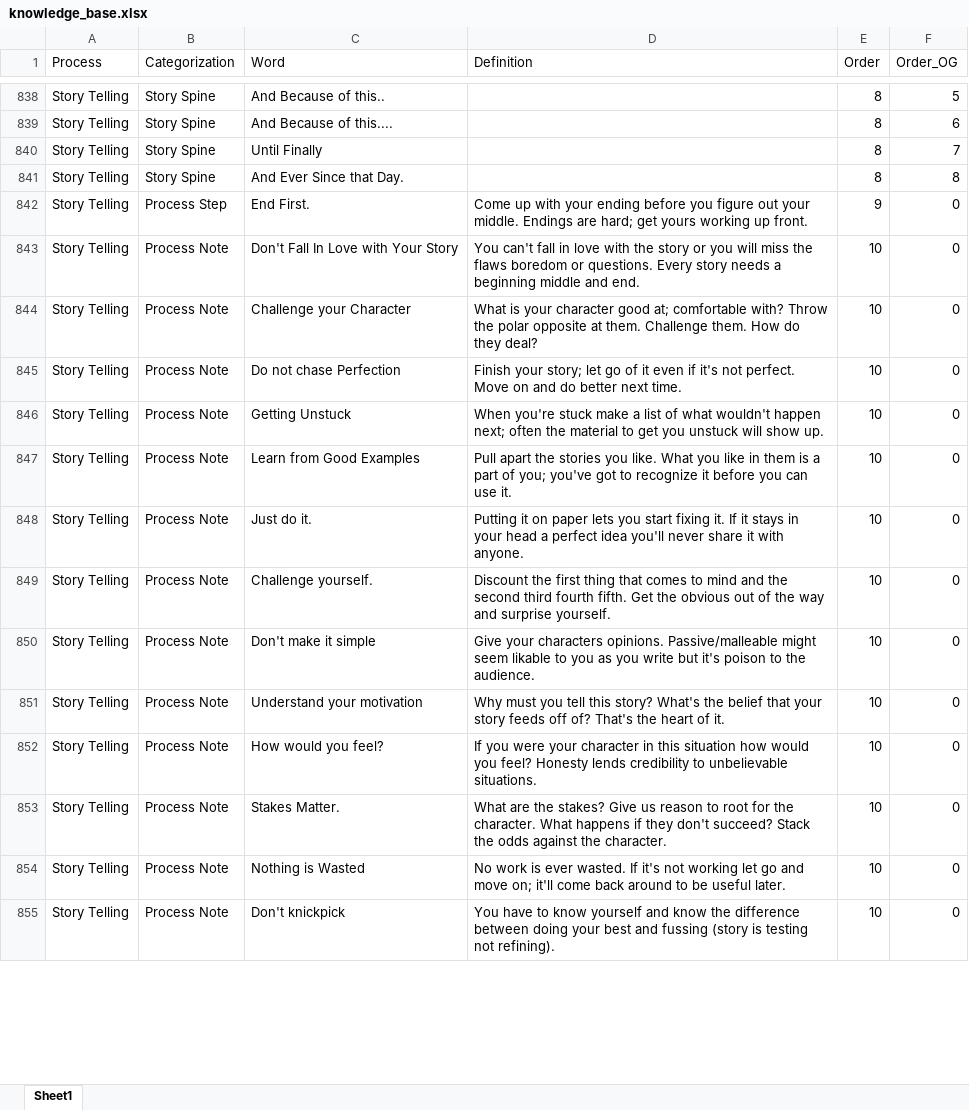
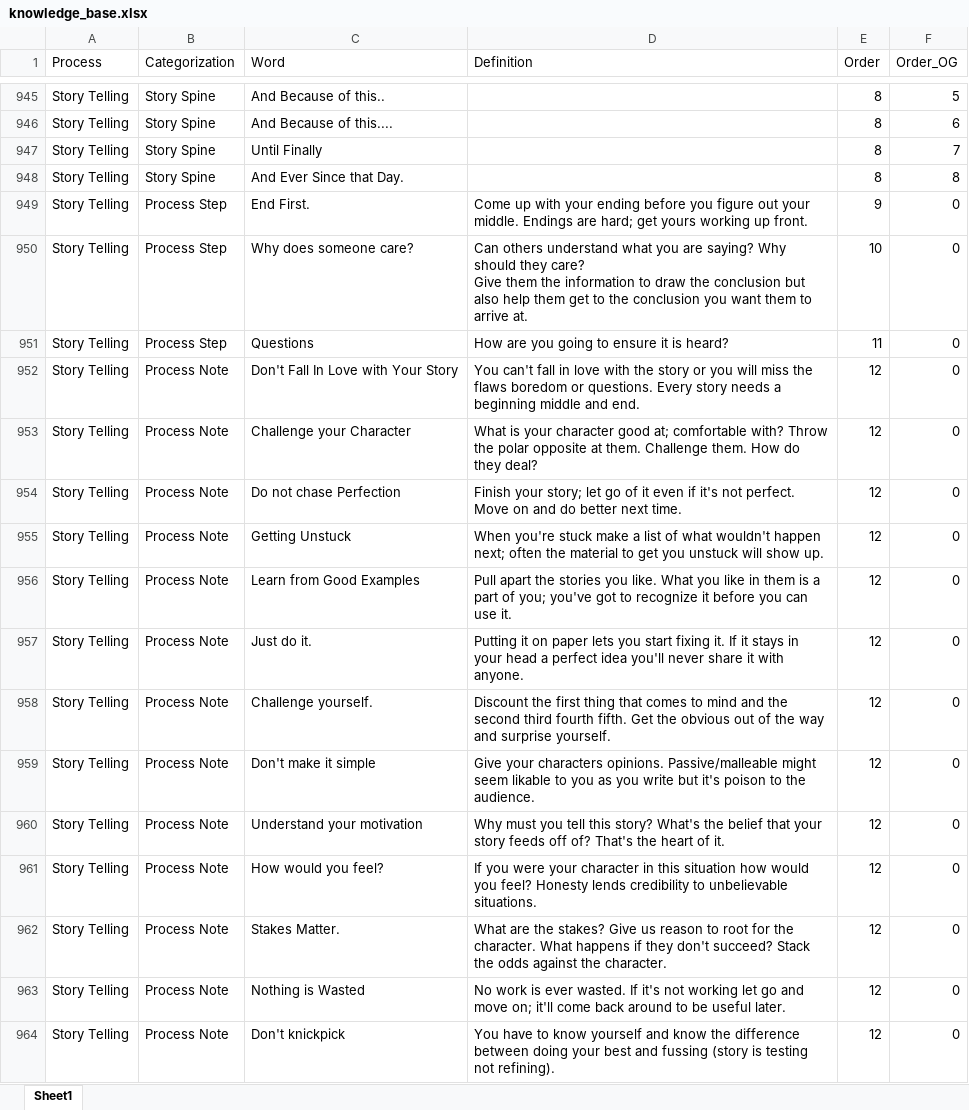
Before and after one commit to derek-dewald/Python_Tools, an Excel workbook: Streamlit/Data/knowledge_base.xlsx, sheet Sheet1, drawn as a sheet; only a part is shown, gaps mark what is left out; values as stored, in another font and other column widths than the file's, no borders; addresses are those after the commit; ↵ is a line break in a cell; the diff covers the shown part only; the diff names each change by its address in the sheet, - before the commit and + after, or states it on an @@ line.

```diff
--- a/Streamlit/Data/knowledge_base.xlsx (sheet Sheet1)
+++ b/Streamlit/Data/knowledge_base.xlsx (sheet Sheet1)
+row 950: Story Telling | Process Step | Why does someone care? | Can others understand what you are saying? Why should they care? ↵ Give them the information to draw the conclusion but also help them get to the conclusion you want them to arrive at. | 10 | 0
+row 951: Story Telling | Process Step | Questions | How are you going to ensure it is heard? | 11 | 0
-E952:E964 (Order): 10
+E952:E964 (Order): 12
```
Also changed, not shown: 183 added rows, 88 removed rows and 28 edited cells elsewhere in this sheet, Streamlit/Data/definitions.xlsx, 2 other files.
